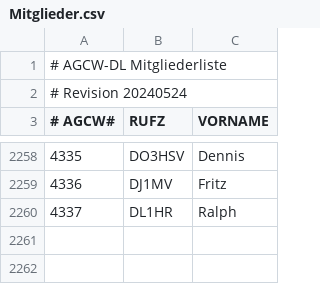
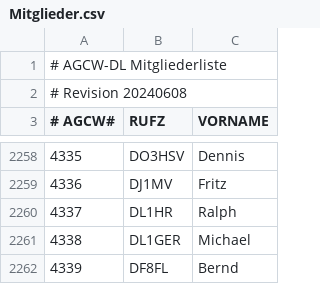
Before and after one commit to bjornekelund/dxlog, a CSV file: agcw/Mitglieder.csv, drawn as a sheet; only a part is shown, gaps mark what is left out.

```diff
--- a/agcw/Mitglieder.csv
+++ b/agcw/Mitglieder.csv
@@ -1,3 +1,3 @@
 # AGCW-DL Mitgliederliste;;
-# Revision 20240524;;
+# Revision 20240608;;
 # AGCW#;RUFZ;VORNAME
@@ -2260 +2260,3 @@
 4337;DL1HR;Ralph
+4338;DL1GER;Michael
+4339;DF8FL;Bernd
```
Also changed, not shown: dig/DIGLISTE.csv, 8 other files.
